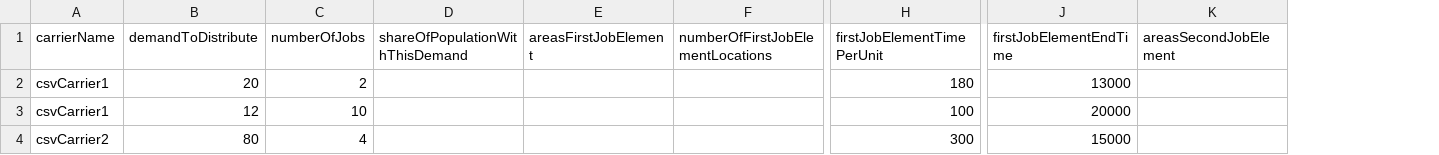
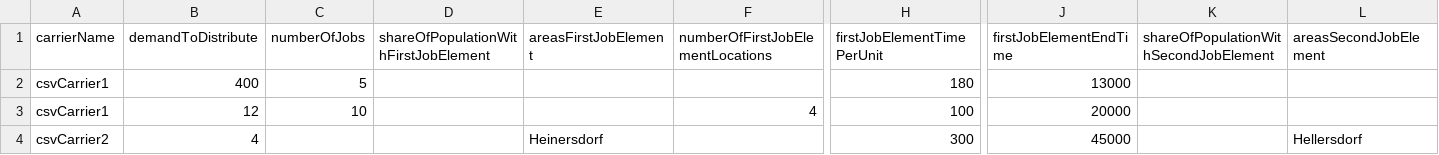
Before and after one commit to miloshkinov/zeroCUTS, a CSV file: scenarios/demandGeneration/testInput/testDemandCSV.csv, drawn as a sheet; only a part is shown, gaps mark what is left out; removed rows and columns are numbered as before the commit, all else as after; rows hold the shown columns only; the diff names each change by its address in the sheet, - before the commit and + after, or states it on an @@ line.

Commit message:
add second population share for shipments + little changes

```diff
--- a/scenarios/demandGeneration/testInput/testDemandCSV.csv
+++ b/scenarios/demandGeneration/testInput/testDemandCSV.csv
-column D (shareOfPopulationWithThisDemand), empty
+column D, row 1: shareOfPopulationWithFirstJobElement
+column K, row 1: shareOfPopulationWithSecondJobElement
-B2 (demandToDistribute): 20
+B2 (demandToDistribute): 400
-C2 (numberOfJobs): 2
+C2 (numberOfJobs): 5
-F3 (numberOfFirstJobElementLocations): (empty)
+F3 (numberOfFirstJobElementLocations): 4
-row 4: csvCarrier2 | 80 | 4 |  |  |  | 300 | 15000
+row 4: csvCarrier2 | 4 |  |  | Heinersdorf |  | 300 | 45000 |  | Hellersdorf
```
Also changed, not shown: 2 other files.
